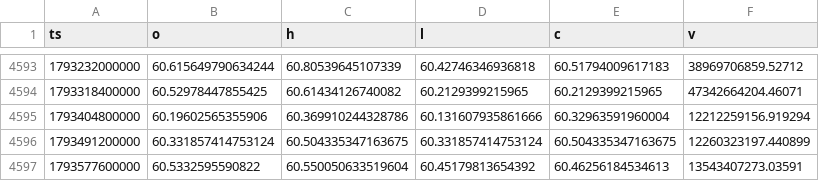
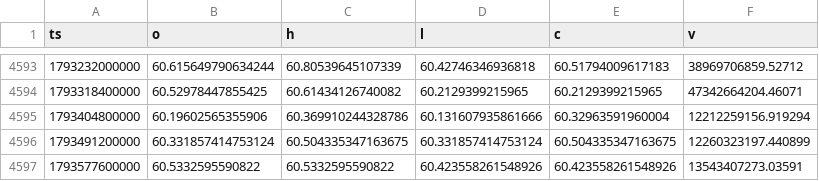
Before and after one commit to Wickedrad/coinbaseTraderBot, a CSV file: research/btcd_fractal/data/BTC.D_1d.csv, drawn as a sheet; only a part is shown, gaps mark what is left out.

```diff
--- a/research/btcd_fractal/data/BTC.D_1d.csv
+++ b/research/btcd_fractal/data/BTC.D_1d.csv
@@ -4596,2 +4596,2 @@ ts,o,h,l,c,v
 1793491200000,60.331857414753124,60.504335347163675,60.331857414753124,60.504335347163675,12260323197.440899
-1793577600000,60.5332595590822,60.550050633519604,60.45179813654392,60.46256184534613,13543407273.03591
+1793577600000,60.5332595590822,60.5332595590822,60.423558261548926,60.423558261548926,13543407273.03591
```
Also changed, not shown: research/btcd_fractal/data/BTCUSD_1d.csv, research/btcd_fractal/data/DXY_1d.csv, 27 other files.
